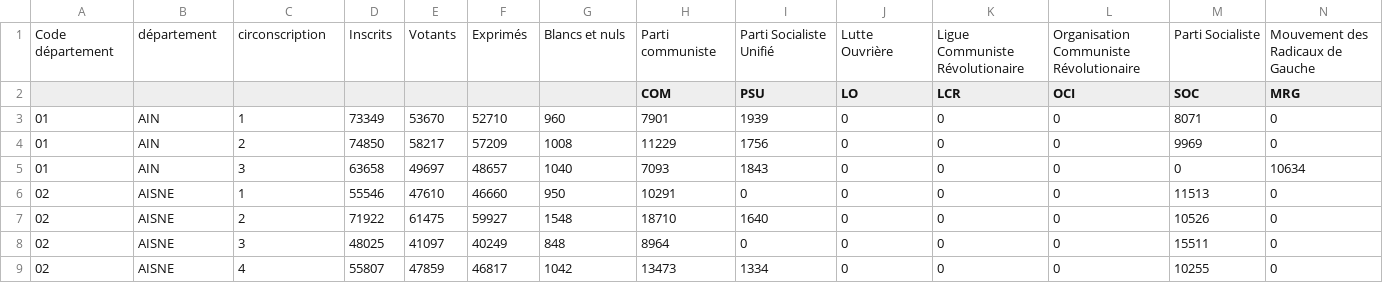
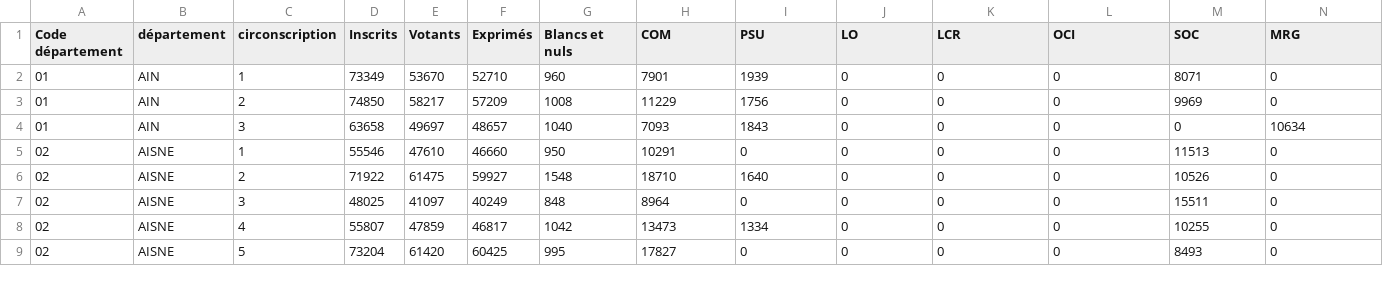
Before and after one commit to rhum0ne/PythonPresidentialsDashboard, a CSV file: data/1973/1/cdsp_legi1973t1_circ.csv, drawn as a sheet; only a part is shown; the shorter side is filled out with more unchanged rows; removed rows and columns are numbered as before the commit, all else as after; rows hold the shown columns only; the diff names each change by its address in the sheet, - before the commit and + after, or states it on an @@ line.

Commit message:
Added 1886 (départemental à un seul tour) elections and fixed elections before 1978

```diff
--- a/data/1973/1/cdsp_legi1973t1_circ.csv
+++ b/data/1973/1/cdsp_legi1973t1_circ.csv
-row 1: Code département | département | circonscription | Inscrits | Votants | Exprimés | Blancs et nuls | Parti communiste | Parti Socialiste Unifié | Lutte Ouvrière | Ligue Communiste Révolutionaire | Organisation Communiste Révolutionaire | Parti Socialiste | Mouvement des Radicaux de Gauche
-A1: (empty)
+A1: Code département
-B1: (empty)
+B1: département
-C1: (empty)
+C1: circonscription
-D1: (empty)
+D1: Inscrits
-E1: (empty)
+E1: Votants
-F1: (empty)
+F1: Exprimés
-G1: (empty)
+G1: Blancs et nuls
```
Also changed, not shown: data/1958/1/cdsp_legi1958t1_circ.csv, data/1958/2/cdsp_legi1958t2_circ.csv, 13 other files.
